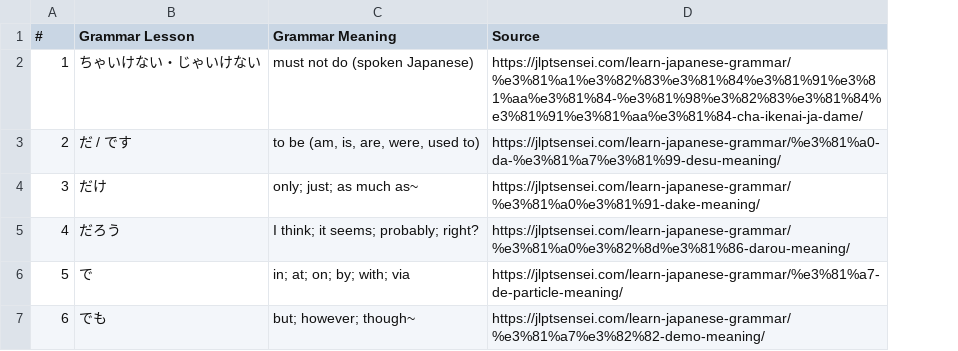
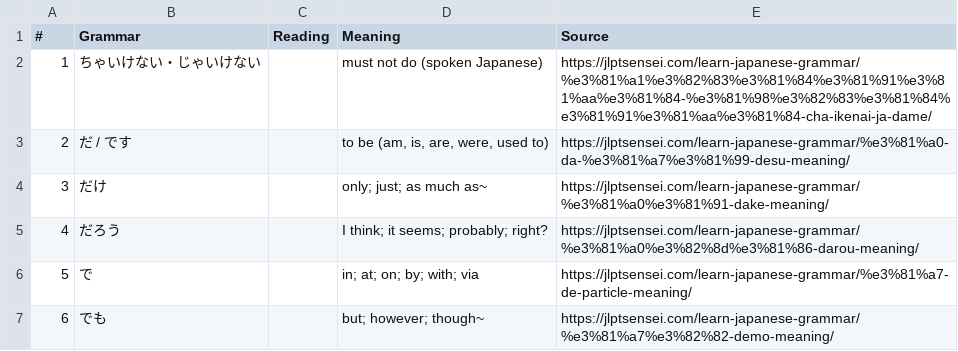
Before and after one commit to jwu02/JLPT_Sensei_Web_Scraper, a CSV file: data/grammar/n5_grammar_list.csv, drawn as a sheet; only a part is shown; addresses are those after the commit; the diff covers the shown part only; the diff names each change by its address in the sheet, - before the commit and + after, or states it on an @@ line.

```diff
--- a/data/grammar/n5_grammar_list.csv
+++ b/data/grammar/n5_grammar_list.csv
+column C (Reading), empty
-B1: Grammar Lesson
+B1: Grammar
-D1: Grammar Meaning
+D1: Meaning
```
Also changed, not shown: 8 edited cells elsewhere in this file, data/grammar/n1_grammar_list.csv, data/grammar/n2_grammar_list.csv, 3 other files.
